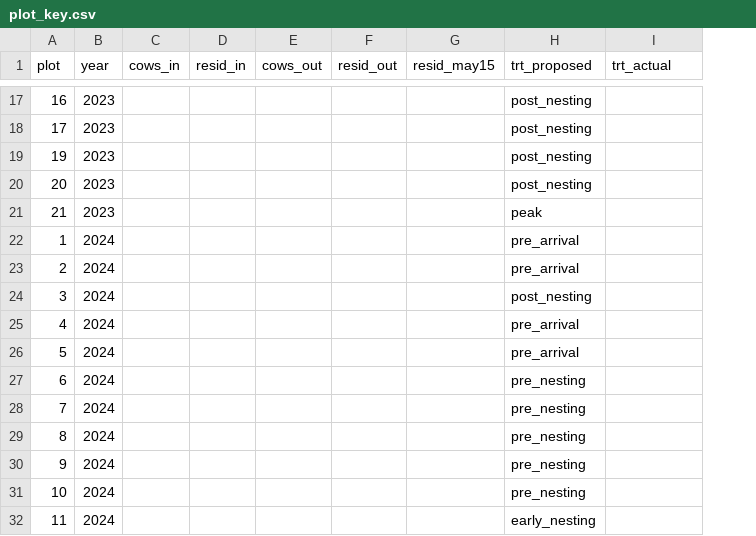
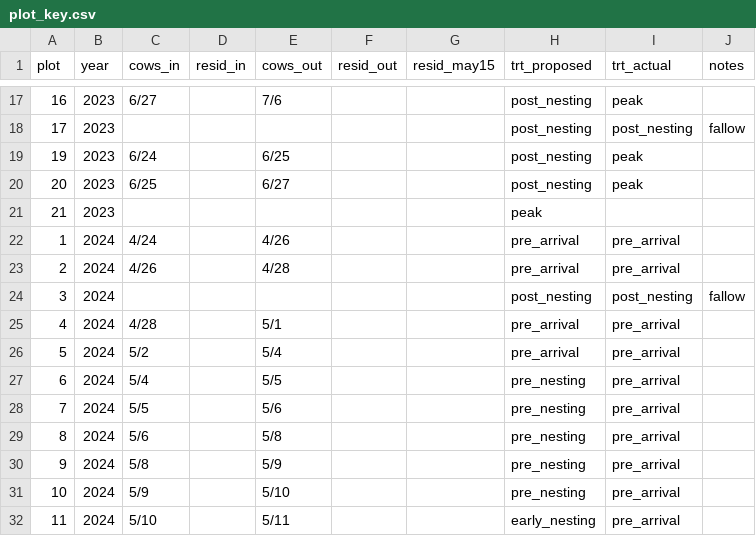
Before and after one commit to alejandrobrambila/grazingstudy, a CSV file: plot_key.csv, drawn as a sheet; only a part is shown, gaps mark what is left out; the diff covers the shown part only; the diff names each change by its address in the sheet, - before the commit and + after, or states it on an @@ line.

```diff
--- a/plot_key.csv
+++ b/plot_key.csv
+column J (notes), rows 18-24: fallow |  |  |  |  |  | fallow
-C17 (cows_in): (empty)
+C17 (cows_in): 6/27
-E17 (cows_out): (empty)
+E17 (cows_out): 7/6
-I17 (trt_actual): (empty)
+I17 (trt_actual): peak
-I18 (trt_actual): (empty)
+I18 (trt_actual): post_nesting
-C19 (cows_in): (empty)
+C19 (cows_in): 6/24
-E19 (cows_out): (empty)
+E19 (cows_out): 6/25
-I19:I20 (trt_actual): (empty)
+I19:I20 (trt_actual): peak
-C20 (cows_in): (empty)
+C20 (cows_in): 6/25
-E20 (cows_out): (empty)
+E20 (cows_out): 6/27
-C22 (cows_in): (empty)
+C22 (cows_in): 4/24
-E22 (cows_out): (empty)
+E22 (cows_out): 4/26
-I22:I23 (trt_actual): (empty)
+I22:I23 (trt_actual): pre_arrival
-C23 (cows_in): (empty)
+C23 (cows_in): 4/26
-E23 (cows_out): (empty)
+E23 (cows_out): 4/28
-I24 (trt_actual): (empty)
+I24 (trt_actual): post_nesting
-C25 (cows_in): (empty)
+C25 (cows_in): 4/28
-E25 (cows_out): (empty)
+E25 (cows_out): 5/1
-I25:I32 (trt_actual): (empty)
+I25:I32 (trt_actual): pre_arrival
-C26 (cows_in): (empty)
+C26 (cows_in): 5/2
-E26 (cows_out): (empty)
+E26 (cows_out): 5/4
-C27 (cows_in): (empty)
+C27 (cows_in): 5/4
-E27 (cows_out): (empty)
+E27 (cows_out): 5/5
-C28 (cows_in): (empty)
+C28 (cows_in): 5/5
-E28 (cows_out): (empty)
+E28 (cows_out): 5/6
-C29 (cows_in): (empty)
+C29 (cows_in): 5/6
-E29 (cows_out): (empty)
+E29 (cows_out): 5/8
-C30 (cows_in): (empty)
+C30 (cows_in): 5/8
-E30 (cows_out): (empty)
+E30 (cows_out): 5/9
-C31 (cows_in): (empty)
+C31 (cows_in): 5/9
-E31 (cows_out): (empty)
+E31 (cows_out): 5/10
-C32 (cows_in): (empty)
+C32 (cows_in): 5/10
-E32 (cows_out): (empty)
+E32 (cows_out): 5/11
```
Also changed, not shown: 20 added rows and 56 edited cells elsewhere in this file, 5 other files.
